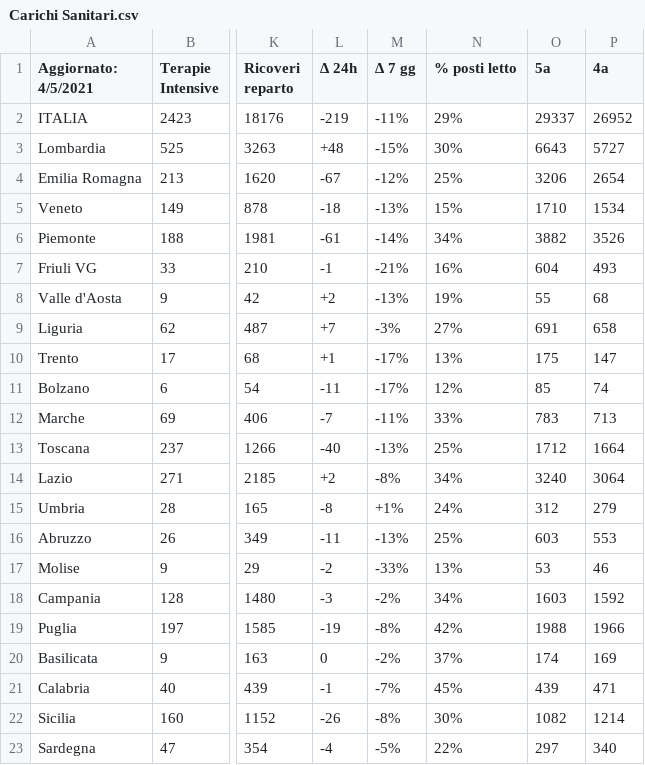
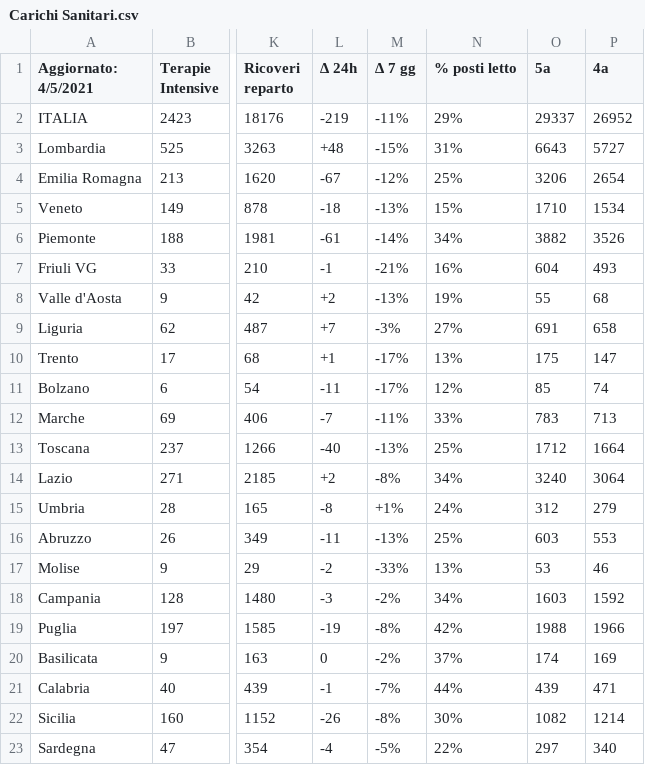
Before and after one commit to Paulsword/PilloleOttimismo, a CSV file: Carichi Sanitari.csv, drawn as a sheet; only a part is shown, gaps mark what is left out; the diff names each change by its address in the sheet, - before the commit and + after, or states it on an @@ line.

```diff
--- a/Carichi Sanitari.csv
+++ b/Carichi Sanitari.csv
-N3 (% posti letto): 30%
+N3 (% posti letto): 31%
-N21 (% posti letto): 45%
+N21 (% posti letto): 44%
```
Also changed, not shown: Cover.csv, Pianeti Ospedali.csv, 2 other files.
